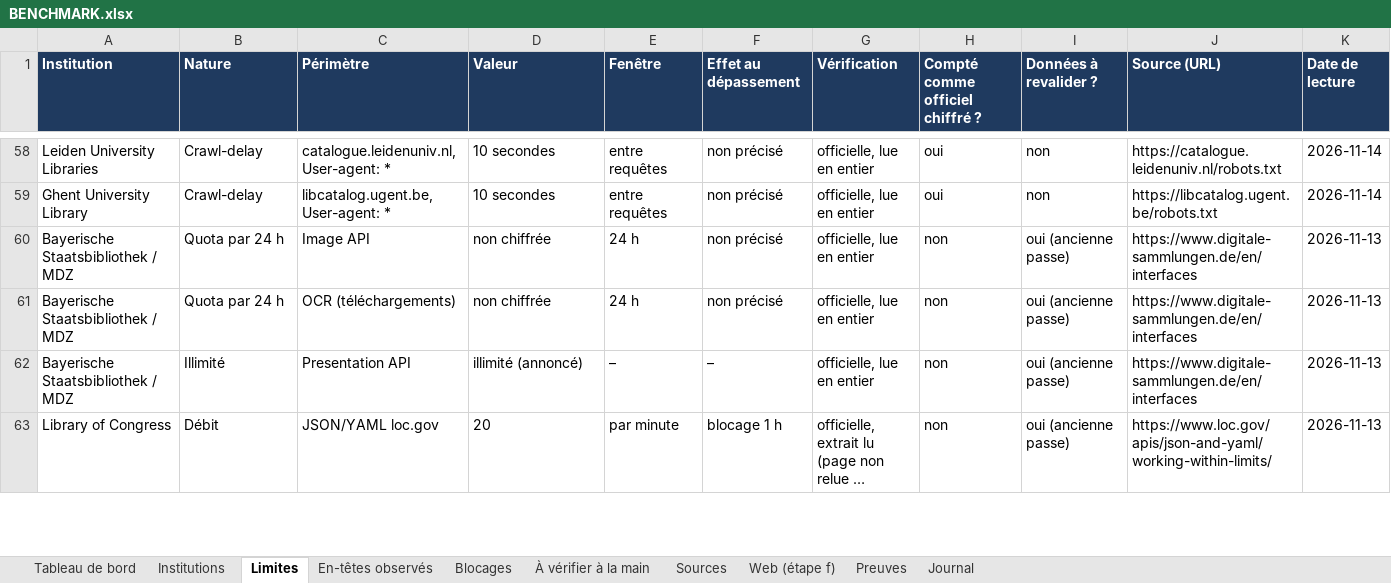
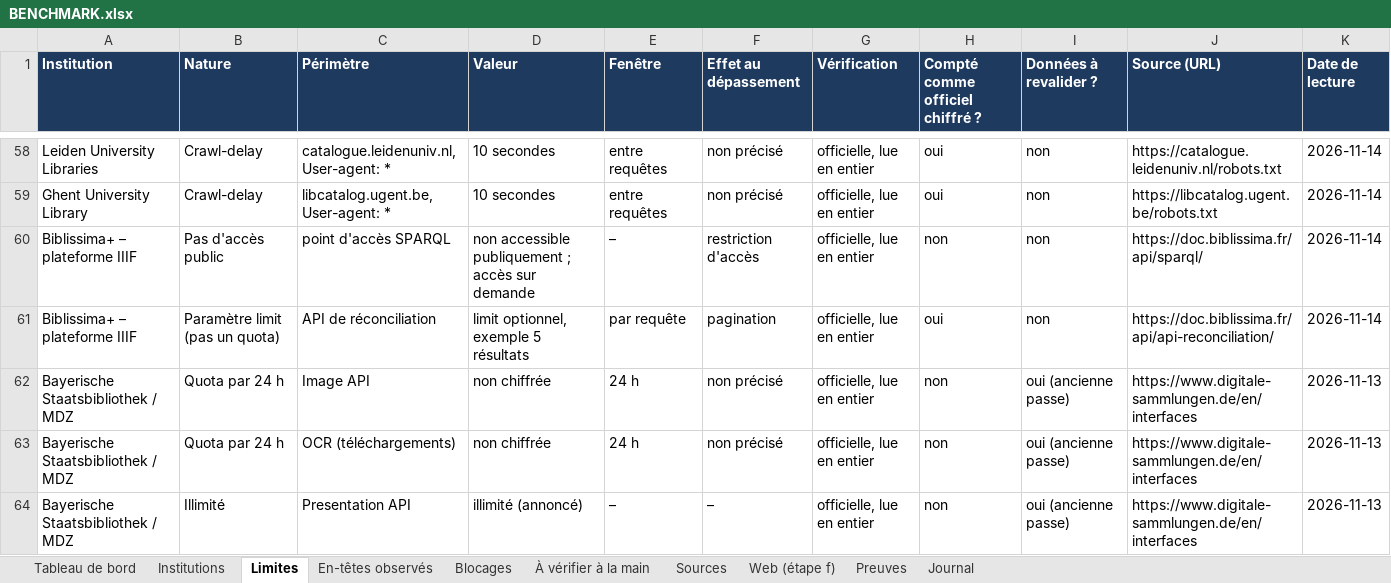
Before and after one commit to maribakulj/Veille-API-IIIF, an Excel workbook: BENCHMARK.xlsx, sheet Limites, drawn as a sheet; only a part is shown, gaps mark what is left out; the shorter side is filled out with more unchanged rows; long unchanged cells end in …; values as stored, in another font and other column widths than the file's, no borders; the diff names each change by its address in the sheet, - before the commit and + after, or states it on an @@ line.

```diff
--- a/BENCHMARK.xlsx (sheet Limites)
+++ b/BENCHMARK.xlsx (sheet Limites)
+row 60: Biblissima+ – plateforme IIIF | Pas d'accès public | point d'accès SPARQL | non accessible publiquement ; accès sur demande | – | restriction d'accès | officielle, lue en entier | non | non | https://doc.biblissima.fr/api/sparql/ | 2026-11-14
+row 61: Biblissima+ – plateforme IIIF | Paramètre limit (pas un quota) | API de réconciliation | limit optionnel, exemple 5 résultats | par requête | pagination | officielle, lue en entier | oui | non | https://doc.biblissima.fr/api/api-reconciliation/ | 2026-11-14
```
Also changed, not shown: sheet Preuves, sheet Sources, sheet Tableau de bord, sheet Institutions, sheet Blocages, sheet Web (étape f), 2 more sheets, charts or pictures, 12 other files.
